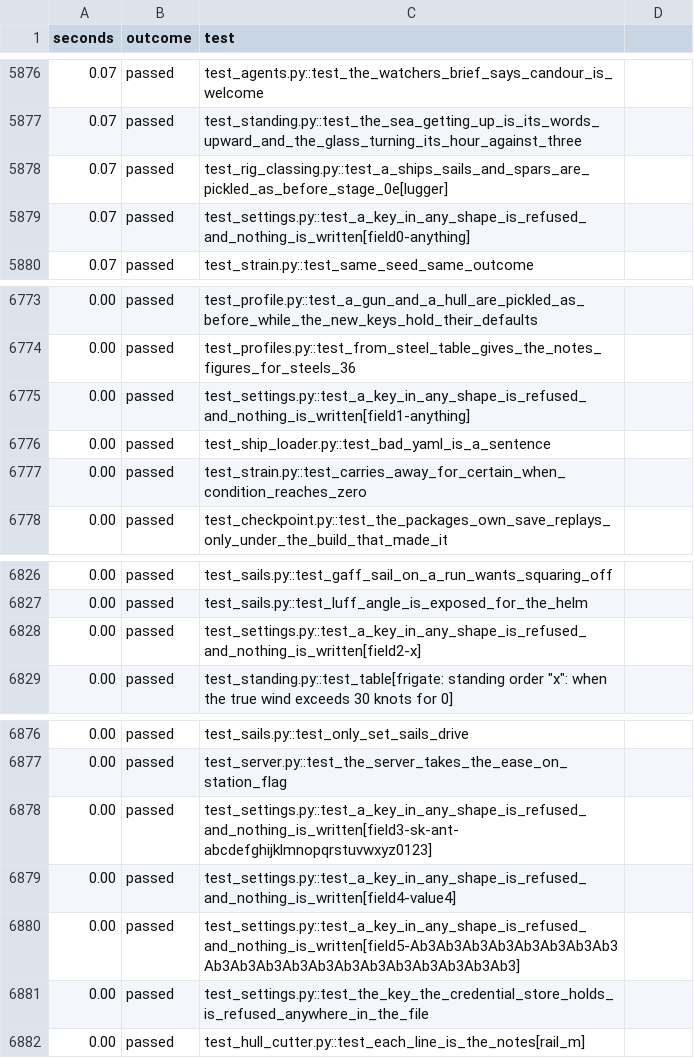
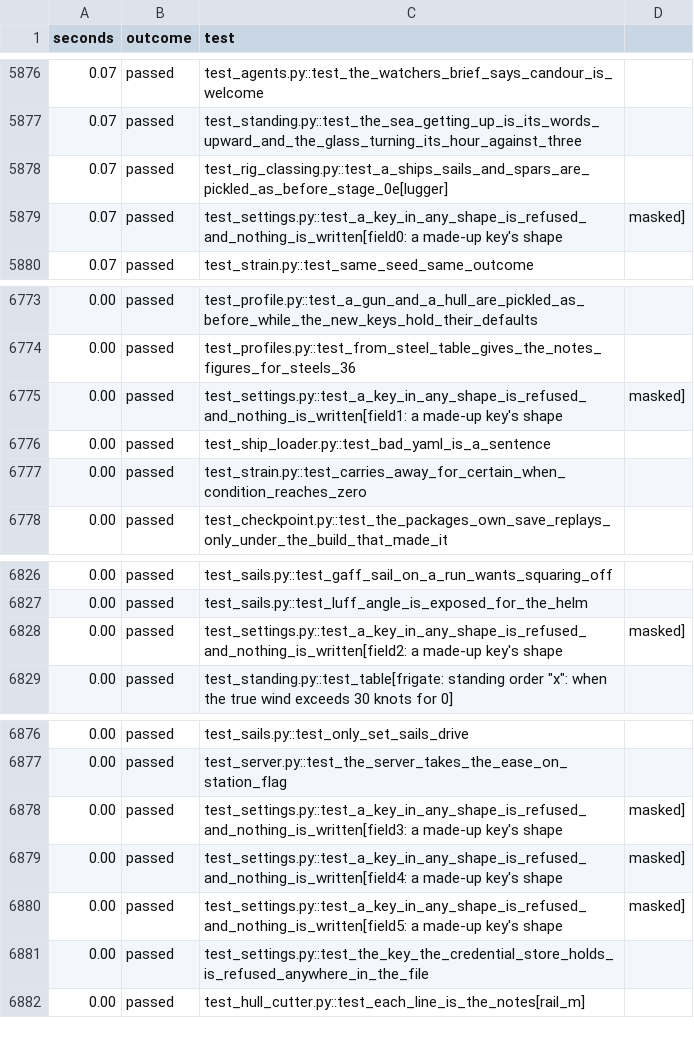
Before and after one commit to PlasmeticRaven/FreeSail, a CSV file: docs/reviews/ColdReview-M7-evidence/timings/fast-tier-per-test.csv, drawn as a sheet; only a part is shown, gaps mark what is left out.

```diff
--- a/docs/reviews/ColdReview-M7-evidence/timings/fast-tier-per-test.csv
+++ b/docs/reviews/ColdReview-M7-evidence/timings/fast-tier-per-test.csv
@@ -5878,3 +5878,3 @@ seconds,outcome,test
 0.07,passed,test_rig_classing.py::test_a_ships_sails_and_spars_are_pickled_as_before_stage_0e[lugger]
-0.07,passed,test_settings.py::test_a_key_in_any_shape_is_refused_and_nothing_is_written[field0-anything]
+0.07,passed,test_settings.py::test_a_key_in_any_shape_is_refused_and_nothing_is_written[field0: a made-up key's shape, masked]
 0.07,passed,test_strain.py::test_same_seed_same_outcome
@@ -6774,3 +6774,3 @@ seconds,outcome,test
 0.00,passed,test_profiles.py::test_from_steel_table_gives_the_notes_figures_for_steels_36
-0.00,passed,test_settings.py::test_a_key_in_any_shape_is_refused_and_nothing_is_written[field1-anything]
+0.00,passed,test_settings.py::test_a_key_in_any_shape_is_refused_and_nothing_is_written[field1: a made-up key's shape, masked]
 0.00,passed,test_ship_loader.py::test_bad_yaml_is_a_sentence
@@ -6827,3 +6827,3 @@ seconds,outcome,test
 0.00,passed,test_sails.py::test_luff_angle_is_exposed_for_the_helm
-0.00,passed,test_settings.py::test_a_key_in_any_shape_is_refused_and_nothing_is_written[field2-x]
+0.00,passed,test_settings.py::test_a_key_in_any_shape_is_refused_and_nothing_is_written[field2: a made-up key's shape, masked]
 0.00,passed,"test_standing.py::test_table[frigate: standing order ""x"": when the true wind exceeds 30 knots for 0]"
@@ -6877,5 +6877,5 @@ seconds,outcome,test
 0.00,passed,test_server.py::test_the_server_takes_the_ease_on_station_flag
-0.00,passed,test_settings.py::test_a_key_in_any_shape_is_refused_and_nothing_is_written[field3-sk-ant-abcdefghijklmnopqrstuvwxyz0123]
-0.00,passed,test_settings.py::test_a_key_in_any_shape_is_refused_and_nothing_is_written[field4-value4]
-0.00,passed,test_settings.py::test_a_key_in_any_shape_is_refused_and_nothing_is_written[field5-Ab3Ab3Ab3Ab3Ab3Ab3Ab3Ab3Ab3Ab3Ab3Ab3Ab3Ab3Ab3Ab3Ab3Ab3Ab3Ab3]
+0.00,passed,test_settings.py::test_a_key_in_any_shape_is_refused_and_nothing_is_written[field3: a made-up key's shape, masked]
+0.00,passed,test_settings.py::test_a_key_in_any_shape_is_refused_and_nothing_is_written[field4: a made-up key's shape, masked]
+0.00,passed,test_settings.py::test_a_key_in_any_shape_is_refused_and_nothing_is_written[field5: a made-up key's shape, masked]
 0.00,passed,test_settings.py::test_the_key_the_credential_store_holds_is_refused_anywhere_in_the_file
```
Also changed, not shown: 1 other file.
